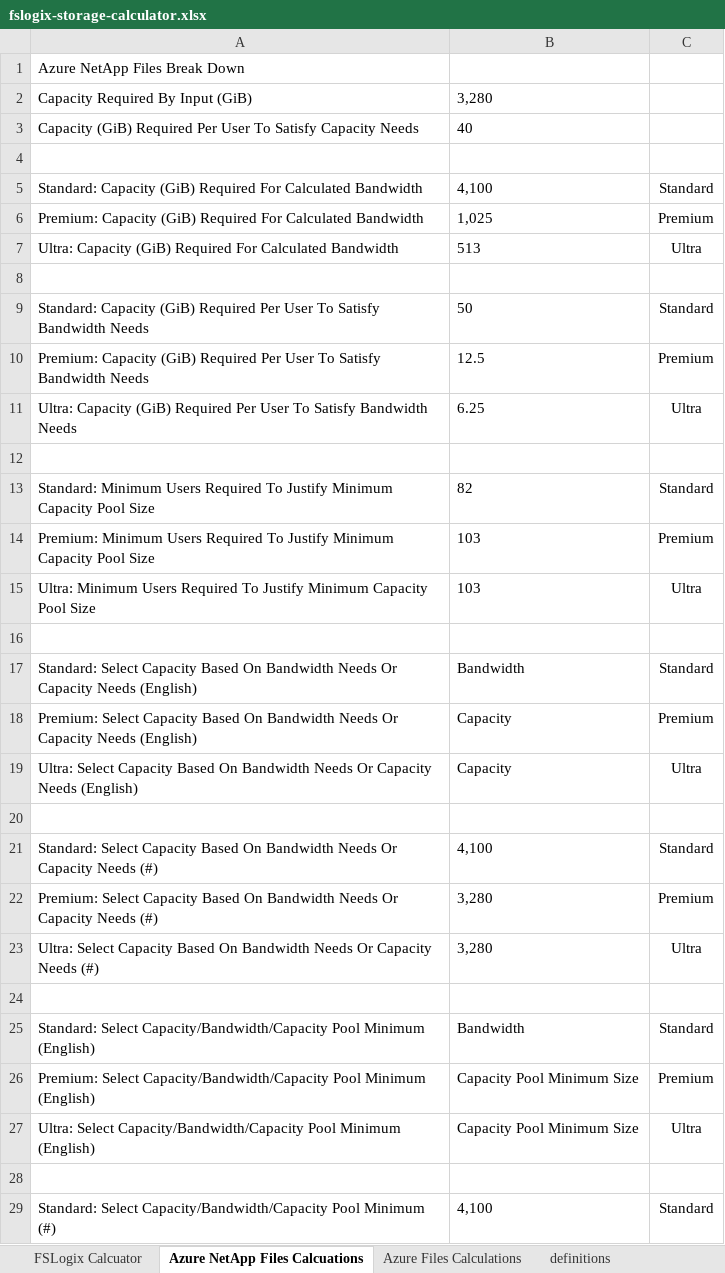
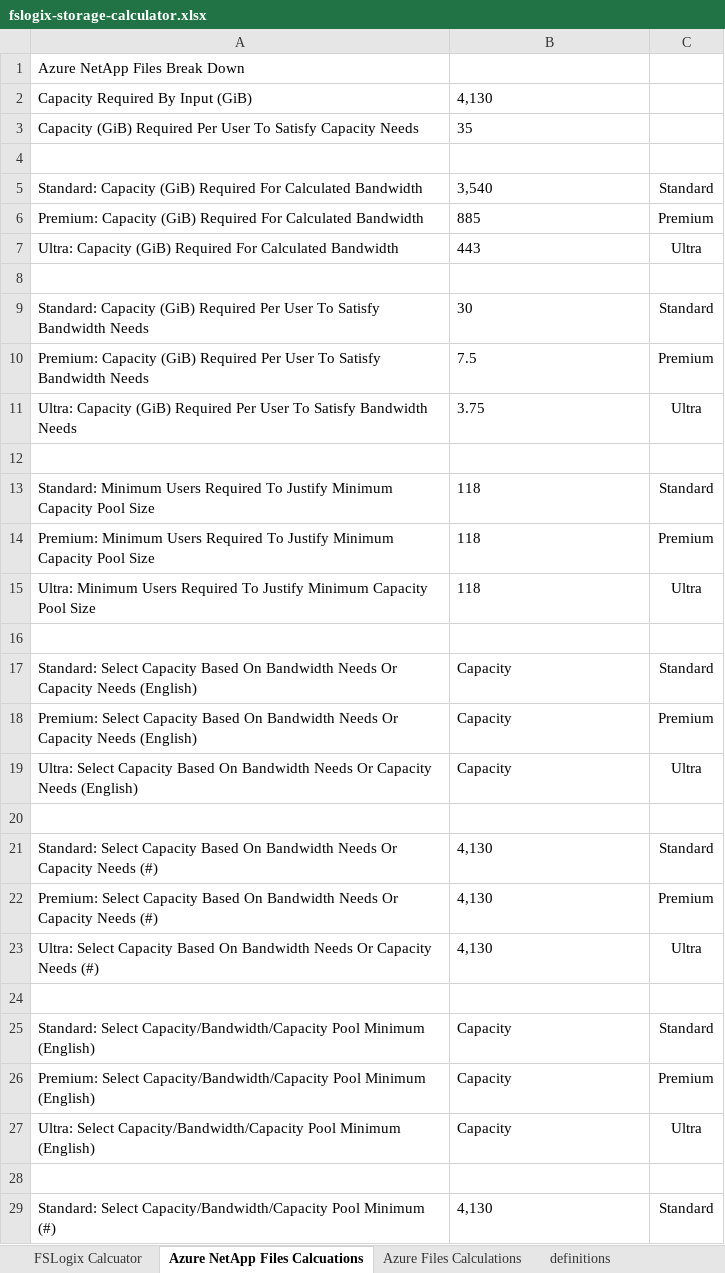
Before and after one commit to mchad1/Fslogix-Calculator, an Excel workbook: fslogix-storage-calculator.xlsx, sheet Azure NetApp Files Calcuations, drawn as a sheet; only a part is shown; values as stored, in another font and other column widths than the file's, no borders; the diff covers the shown part only; the diff names each change by its address in the sheet, - before the commit and + after, or states it on an @@ line.

```diff
--- a/fslogix-storage-calculator.xlsx (sheet Azure NetApp Files Calcuations)
+++ b/fslogix-storage-calculator.xlsx (sheet Azure NetApp Files Calcuations)
-B2: 3,280
+B2: 4,130
-B3: 40
+B3: 35
-B5: 4,100
+B5: 3,540
-B6: 1,025
+B6: 885
-B7: 513
+B7: 443
-B9: 50
+B9: 30
-B10: 12.5
+B10: 7.5
-B11: 6.25
+B11: 3.75
-B13: 82
+B13: 118
-B14:B15: 103
+B14:B15: 118
-B17: Bandwidth
+B17: Capacity
-B21: 4,100
+B21: 4,130
-B22:B23: 3,280
+B22:B23: 4,130
-B25: Bandwidth
+B25: Capacity
-B26:B27: Capacity Pool Minimum Size
+B26:B27: Capacity
-B29: 4,100
+B29: 4,130
```
Also changed, not shown: 14 edited cells elsewhere in this sheet, sheet FSLogix Calcuator.
